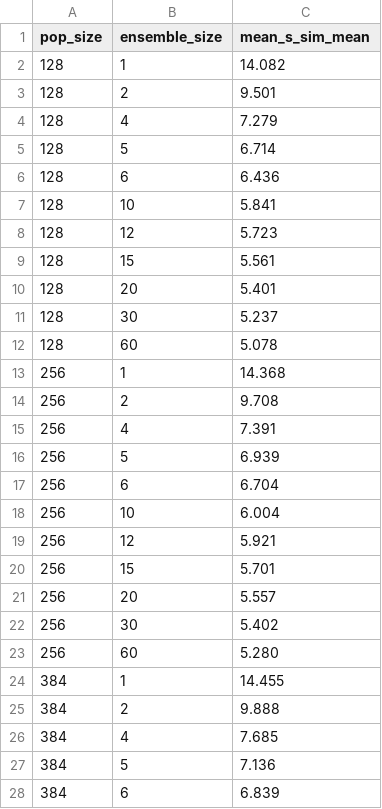
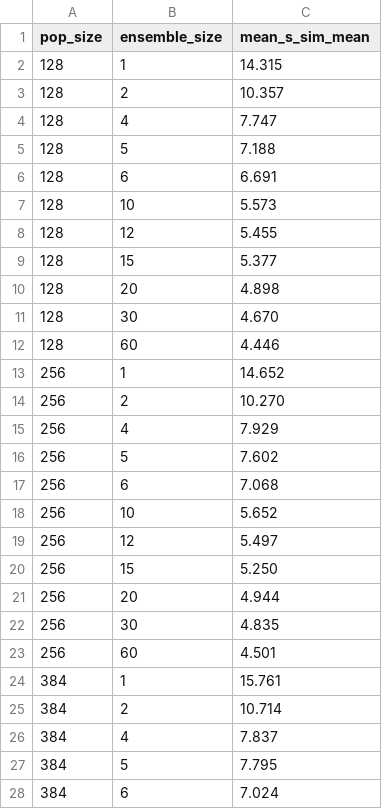
Before and after one commit to FLAMEGPU/FLAMEGPU2-ensemble-benchmark, a CSV file: sample/data/v100-470.82.01/alpha.2-v100-11.0-beltsoff/processed_small_pop.csv, drawn as a sheet; only a part is shown; the diff covers the shown part only.

```diff
--- a/sample/data/v100-470.82.01/alpha.2-v100-11.0-beltsoff/processed_small_pop.csv
+++ b/sample/data/v100-470.82.01/alpha.2-v100-11.0-beltsoff/processed_small_pop.csv
@@ -1,28 +1,28 @@
 pop_size,ensemble_size,mean_s_sim_mean
-128,1,14.082
-128,2,9.501
-128,4,7.279
-128,5,6.714
-128,6,6.436
-128,10,5.841
-128,12,5.723
-128,15,5.561
-128,20,5.401
-128,30,5.237
-128,60,5.078
-256,1,14.368
-256,2,9.708
-256,4,7.391
-256,5,6.939
-256,6,6.704
-256,10,6.004
-256,12,5.921
-256,15,5.701
-256,20,5.557
-256,30,5.402
-256,60,5.280
-384,1,14.455
-384,2,9.888
-384,4,7.685
-384,5,7.136
-384,6,6.839
+128,1,14.315
+128,2,10.357
+128,4,7.747
+128,5,7.188
+128,6,6.691
+128,10,5.573
+128,12,5.455
+128,15,5.377
+128,20,4.898
+128,30,4.670
+128,60,4.446
+256,1,14.652
+256,2,10.270
+256,4,7.929
+256,5,7.602
+256,6,7.068
+256,10,5.652
+256,12,5.497
+256,15,5.250
+256,20,4.944
+256,30,4.835
+256,60,4.501
+384,1,15.761
+384,2,10.714
+384,4,7.837
+384,5,7.795
+384,6,7.024
```
Also changed, not shown: 61 edited cells elsewhere in this file, sample/data/v100-470.82.01/alpha.2-v100-11.0-beltsoff/large_pop.csv, sample/data/v100-470.82.01/alpha.2-v100-11.0-beltsoff/large_pop_brute_force.csv, 11 other files.
